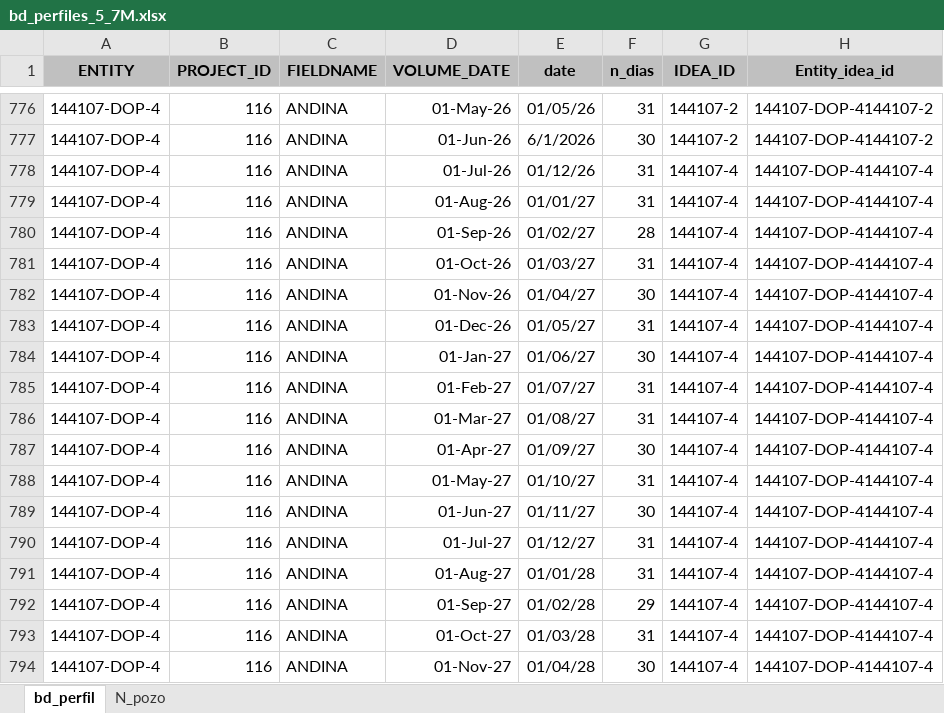
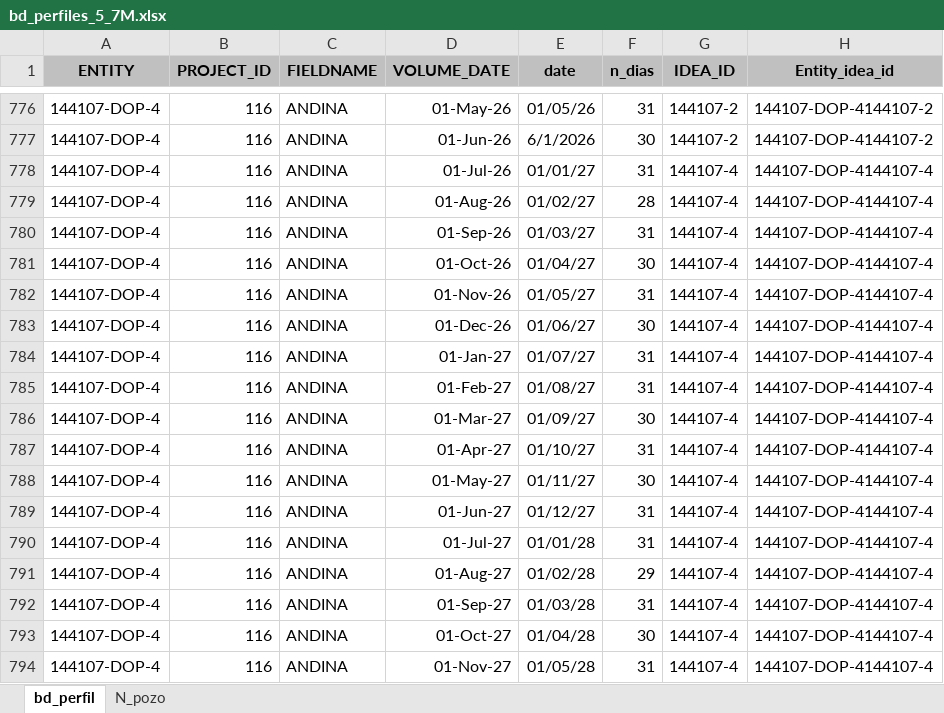
Before and after one commit to jorgemedina87/andina_capacho, an Excel workbook: bd/bd_perfiles_5_7M.xlsx, sheet bd_perfil, drawn as a sheet; only a part is shown, gaps mark what is left out; values as stored, in another font and other column widths than the file's, no borders; the diff covers the shown part only; the diff names each change by its address in the sheet, - before the commit and + after, or states it on an @@ line.

Commit message:
Add files via upload

```diff
--- a/bd/bd_perfiles_5_7M.xlsx (sheet bd_perfil)
+++ b/bd/bd_perfiles_5_7M.xlsx (sheet bd_perfil)
-E778 (date): 01/12/26
+E778 (date): 01/01/27
-E779 (date): 01/01/27
+E779 (date): 01/02/27
-F779 (n_dias): 31
+F779 (n_dias): 28
-E780 (date): 01/02/27
+E780 (date): 01/03/27
-F780 (n_dias): 28
+F780 (n_dias): 31
-E781 (date): 01/03/27
+E781 (date): 01/04/27
-F781 (n_dias): 31
+F781 (n_dias): 30
-E782 (date): 01/04/27
+E782 (date): 01/05/27
-F782 (n_dias): 30
+F782 (n_dias): 31
-E783 (date): 01/05/27
+E783 (date): 01/06/27
-F783 (n_dias): 31
+F783 (n_dias): 30
-E784 (date): 01/06/27
+E784 (date): 01/07/27
-F784 (n_dias): 30
+F784 (n_dias): 31
-E785 (date): 01/07/27
+E785 (date): 01/08/27
-E786 (date): 01/08/27
+E786 (date): 01/09/27
-F786 (n_dias): 31
+F786 (n_dias): 30
-E787 (date): 01/09/27
+E787 (date): 01/10/27
-F787 (n_dias): 30
+F787 (n_dias): 31
-E788 (date): 01/10/27
+E788 (date): 01/11/27
-F788 (n_dias): 31
+F788 (n_dias): 30
-E789 (date): 01/11/27
+E789 (date): 01/12/27
-F789 (n_dias): 30
+F789 (n_dias): 31
-E790 (date): 01/12/27
+E790 (date): 01/01/28
-E791 (date): 01/01/28
+E791 (date): 01/02/28
-F791 (n_dias): 31
+F791 (n_dias): 29
-E792 (date): 01/02/28
+E792 (date): 01/03/28
-F792 (n_dias): 29
+F792 (n_dias): 31
-E793 (date): 01/03/28
+E793 (date): 01/04/28
-F793 (n_dias): 31
+F793 (n_dias): 30
-E794 (date): 01/04/28
+E794 (date): 01/05/28
-F794 (n_dias): 30
+F794 (n_dias): 31
```
Also changed, not shown: 510 edited cells elsewhere in this sheet.
